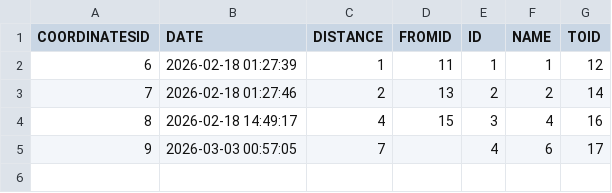
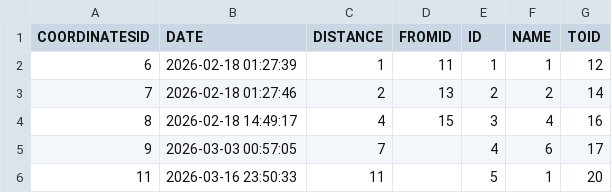
Before and after one commit to haaroner/ITMO_Clown, a CSV file: Java/Lab6/lab6_server/data/routes.csv, drawn as a sheet.

Commit message:
java lab6 v3 stable

```diff
--- a/Java/Lab6/lab6_server/data/routes.csv
+++ b/Java/Lab6/lab6_server/data/routes.csv
@@ -5 +5,2 @@
 "9","2026-03-03 00:57:05","7","","4","6","17"
+"11","2026-03-16 23:50:33","11","","5","1","20"
```
Also changed, not shown: 24 other files.
